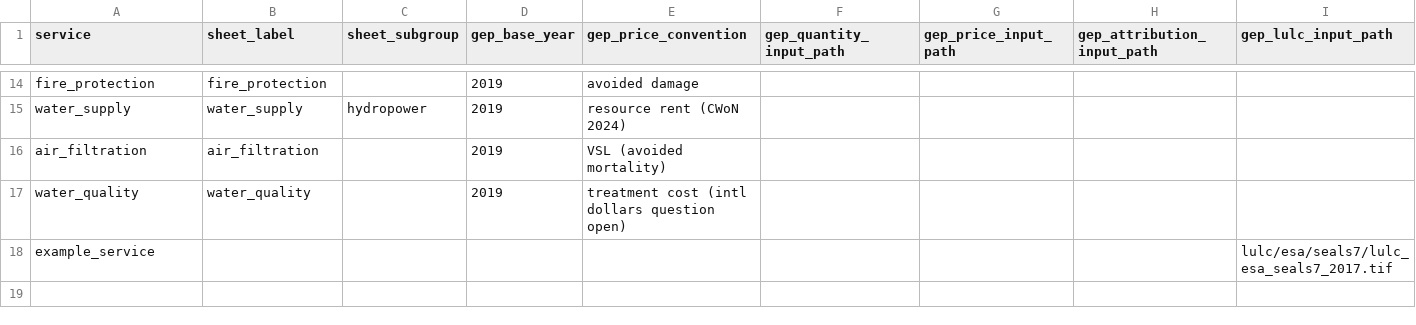
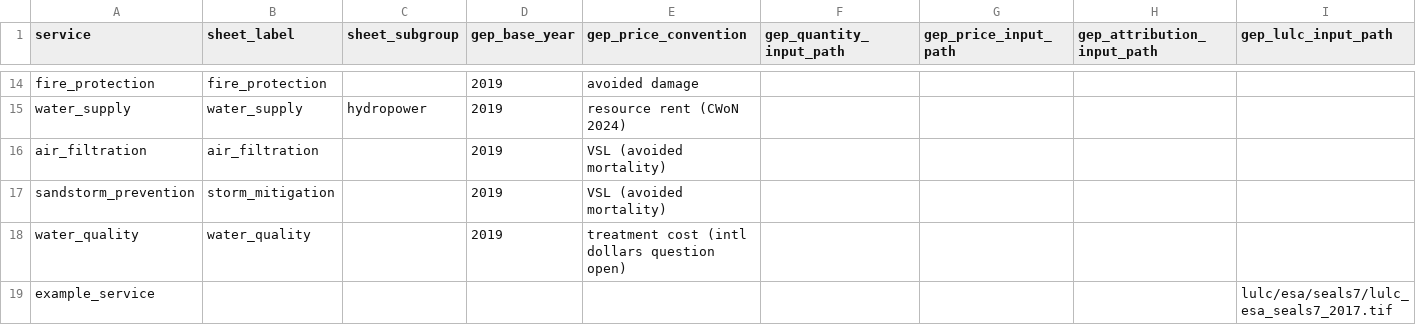
Before and after one commit to NatCapTEEMs/global_invest_dev, a CSV file: global_invest/input_template/es_config.csv, drawn as a sheet; only a part is shown, gaps mark what is left out; rows hold the shown columns only; the diff names each change by its address in the sheet, - before the commit and + after, or states it on an @@ line.

Commit message:
Water-use components into water_supply; sandstorm crosswalk row
The drive's two-script chain (sector efficiency x sector withdrawal at the
AQUASTAT survey years) ported with synthetic pins; both committed outputs join
as components: agriculture $554.5bn across 145 countries, all-sector $36.08T
across 183. The all-sector magnitude is the flag: no nature-attribution step
exists yet, so nothing here enters the account as-is (deck Q3). The cleaned
efficiency table is on no reachable drive (the folder's zip is a stub) and is
the staging ask. es_config also gains sandstorm_prevention's crosswalk row.

```diff
--- a/global_invest/input_template/es_config.csv
+++ b/global_invest/input_template/es_config.csv
+row 17: sandstorm_prevention | storm_mitigation |  | 2019 | VSL (avoided mortality)
```
Also changed, not shown: global_invest/input_template/es_parameters.csv, 7 other files.
